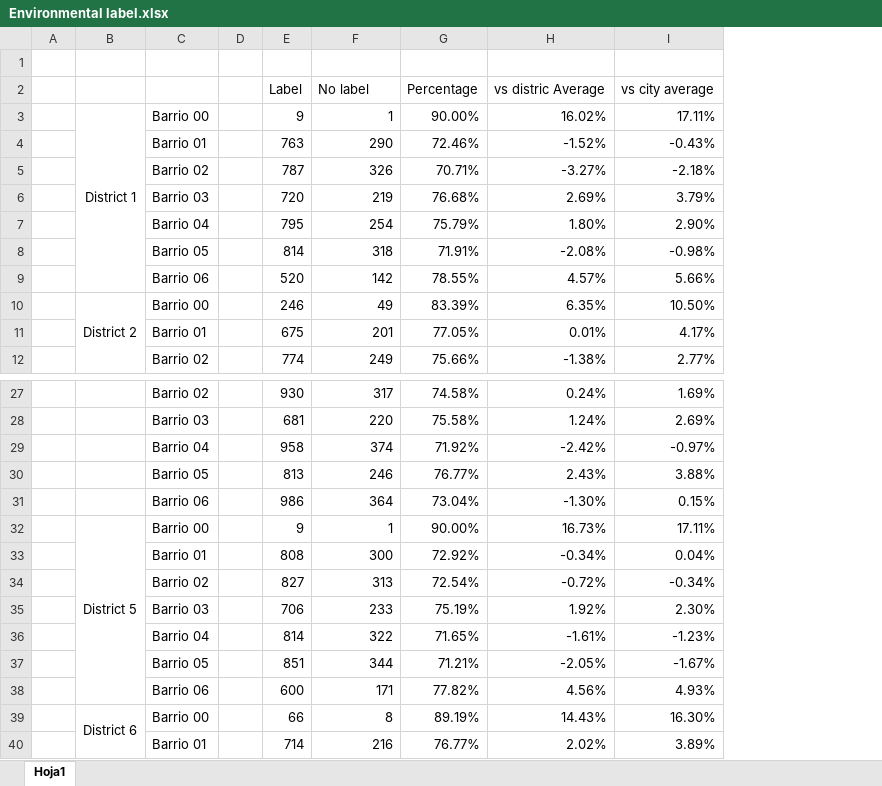
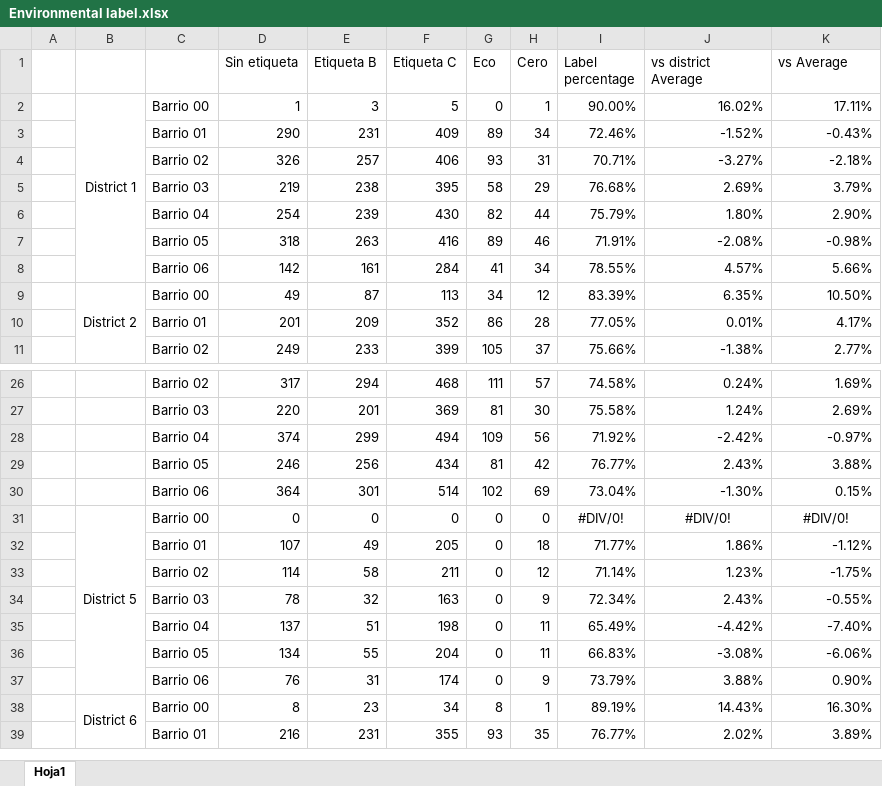
Before and after one commit to soukhova/Multimodal-spatial-availability, an Excel workbook: data-raw/Environmental label.xlsx, sheet Hoja1, drawn as a sheet; only a part is shown, gaps mark what is left out; values as stored, in another font and other column widths than the file's, no borders; removed rows and columns are numbered as before the commit, all else as after; the diff names each change by its address in the sheet, - before the commit and + after, or states it on an @@ line.

Commit message:
Database
"parque_vehiculos_2021_data.xlsx" solves the problem of unclassified data ("Sin clasificación ambiental")

"parque_vehiculos_2021 completo v2".pdf" presents a data summary and indicate the environmental label conditions, which had also been used to classify

"Environmental label.xlsx" contains a summary by districts and barrios

```diff
--- a/data-raw/Environmental label.xlsx (sheet Hoja1)
+++ b/data-raw/Environmental label.xlsx (sheet Hoja1)
-column D, empty
-column E, rows 3-12: 9 | 763 | 787 | 720 | 795 | 814 | 520 | 246 | 675 | 774; rows 27-31: 930 | 681 | 958 | 813 | 986; rows 39-40: 66 | 714
+column E (Etiqueta B), rows 2-11: 3 | 231 | 257 | 238 | 239 | 263 | 161 | 87 | 209 | 233; rows 26-30: 294 | 201 | 299 | 256 | 301; rows 38-39: 23 | 231
+column F (Etiqueta C), rows 2-11: 5 | 409 | 406 | 395 | 430 | 416 | 284 | 113 | 352 | 399; rows 26-30: 468 | 369 | 494 | 434 | 514; rows 38-39: 34 | 355
+column G (Eco), rows 2-11: 0 | 89 | 93 | 58 | 82 | 89 | 41 | 34 | 86 | 105; rows 26-30: 111 | 81 | 109 | 81 | 102; rows 38-39: 8 | 93
+column H (Cero), rows 2-11: 1 | 34 | 31 | 29 | 44 | 46 | 34 | 12 | 28 | 37; rows 26-30: 57 | 30 | 56 | 42 | 69; rows 38-39: 1 | 35
-row 1: (empty)
+row 1:  |  |  | Sin etiqueta | Etiqueta B | Etiqueta C | Eco | Cero | Label percentage | vs district Average | vs Average
-row 2:  |  |  |  | Label | No label | Percentage | vs distric Average | vs city average
-row 32:  | District 5 | Barrio 00 |  | 9 | 1 | 90.00% | 16.73% | 17.11%
-row 33:  |  | Barrio 01 |  | 808 | 300 | 72.92% | -0.34% | 0.04%
-row 34:  |  | Barrio 02 |  | 827 | 313 | 72.54% | -0.72% | -0.34%
-row 35:  |  | Barrio 03 |  | 706 | 233 | 75.19% | 1.92% | 2.30%
-row 36:  |  | Barrio 04 |  | 814 | 322 | 71.65% | -1.61% | -1.23%
-row 37:  |  | Barrio 05 |  | 851 | 344 | 71.21% | -2.05% | -1.67%
-row 38:  |  | Barrio 06 |  | 600 | 171 | 77.82% | 4.56% | 4.93%
+row 31:  | District 5 | Barrio 00 | 0 | 0 | 0 | 0 | 0 | #DIV/0! | #DIV/0! | #DIV/0!
+row 32:  |  | Barrio 01 | 107 | 49 | 205 | 0 | 18 | 71.77% | 1.86% | -1.12%
+row 33:  |  | Barrio 02 | 114 | 58 | 211 | 0 | 12 | 71.14% | 1.23% | -1.75%
+row 34:  |  | Barrio 03 | 78 | 32 | 163 | 0 | 9 | 72.34% | 2.43% | -0.55%
+row 35:  |  | Barrio 04 | 137 | 51 | 198 | 0 | 11 | 65.49% | -4.42% | -7.40%
+row 36:  |  | Barrio 05 | 134 | 55 | 204 | 0 | 11 | 66.83% | -3.08% | -6.06%
+row 37:  |  | Barrio 06 | 76 | 31 | 174 | 0 | 9 | 73.79% | 3.88% | 0.90%
```
Also changed, not shown: 2 other files.
